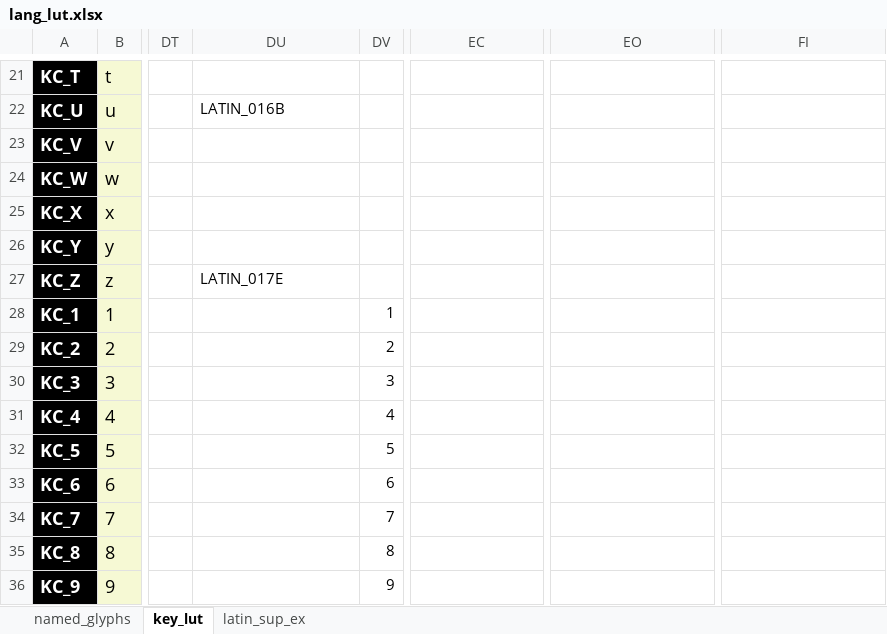
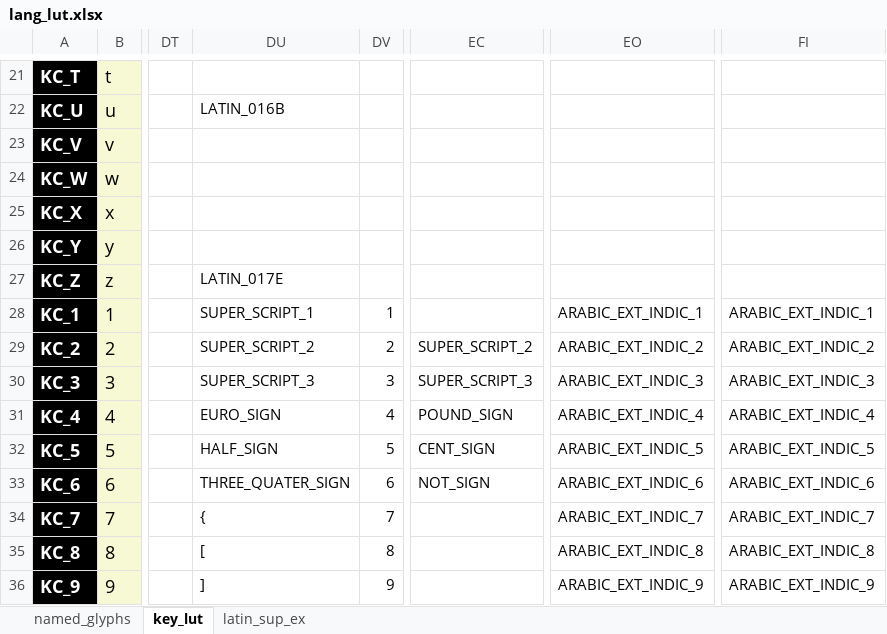
Before and after one commit to thpoll83/qmk_firmware, an Excel workbook: keyboards/handwired/polykybd/lang/lang_lut.xlsx, sheet key_lut, drawn as a sheet; only a part is shown, gaps mark what is left out; values as stored, in another font and other column widths than the file's, no borders; the diff covers the shown part only; the diff names each change by its address in the sheet, - before the commit and + after, or states it on an @@ line.

```diff
--- a/keyboards/handwired/polykybd/lang/lang_lut.xlsx (sheet key_lut)
+++ b/keyboards/handwired/polykybd/lang/lang_lut.xlsx (sheet key_lut)
-DU28: (empty)
+DU28: SUPER_SCRIPT_1
-EO28: (empty)
+EO28: ARABIC_EXT_INDIC_1
-FI28: (empty)
+FI28: ARABIC_EXT_INDIC_1
-DU29: (empty)
+DU29: SUPER_SCRIPT_2
-EC29: (empty)
+EC29: SUPER_SCRIPT_2
-EO29: (empty)
+EO29: ARABIC_EXT_INDIC_2
-FI29: (empty)
+FI29: ARABIC_EXT_INDIC_2
-DU30: (empty)
+DU30: SUPER_SCRIPT_3
-EC30: (empty)
+EC30: SUPER_SCRIPT_3
-EO30: (empty)
+EO30: ARABIC_EXT_INDIC_3
-FI30: (empty)
+FI30: ARABIC_EXT_INDIC_3
-DU31: (empty)
+DU31: EURO_SIGN
-EC31: (empty)
+EC31: POUND_SIGN
-EO31: (empty)
+EO31: ARABIC_EXT_INDIC_4
-FI31: (empty)
+FI31: ARABIC_EXT_INDIC_4
-DU32: (empty)
+DU32: HALF_SIGN
-EC32: (empty)
+EC32: CENT_SIGN
-EO32: (empty)
+EO32: ARABIC_EXT_INDIC_5
-FI32: (empty)
+FI32: ARABIC_EXT_INDIC_5
-DU33: (empty)
+DU33: THREE_QUATER_SIGN
-EC33: (empty)
+EC33: NOT_SIGN
-EO33: (empty)
+EO33: ARABIC_EXT_INDIC_6
-FI33: (empty)
+FI33: ARABIC_EXT_INDIC_6
-DU34: (empty)
+DU34: {
-EO34: (empty)
+EO34: ARABIC_EXT_INDIC_7
-FI34: (empty)
+FI34: ARABIC_EXT_INDIC_7
-DU35: (empty)
+DU35: [
-EO35: (empty)
+EO35: ARABIC_EXT_INDIC_8
-FI35: (empty)
+FI35: ARABIC_EXT_INDIC_8
-DU36: (empty)
+DU36: ]
-EO36: (empty)
+EO36: ARABIC_EXT_INDIC_9
-FI36: (empty)
+FI36: ARABIC_EXT_INDIC_9
```
Also changed, not shown: 12 edited cells elsewhere in this sheet, sheet named_glyphs, 5 other files.
